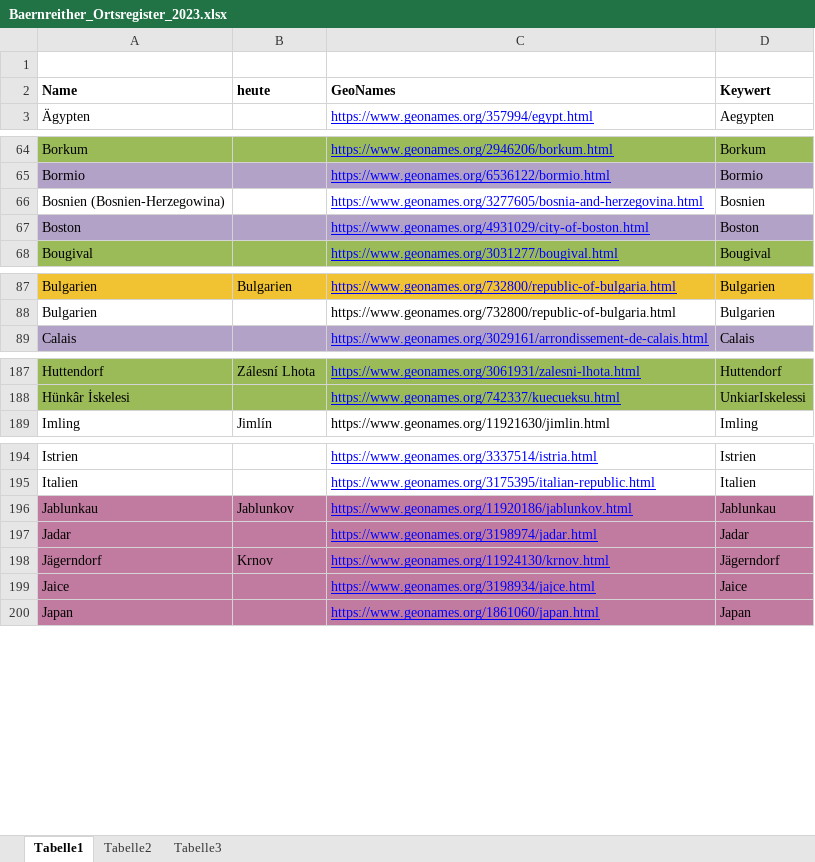
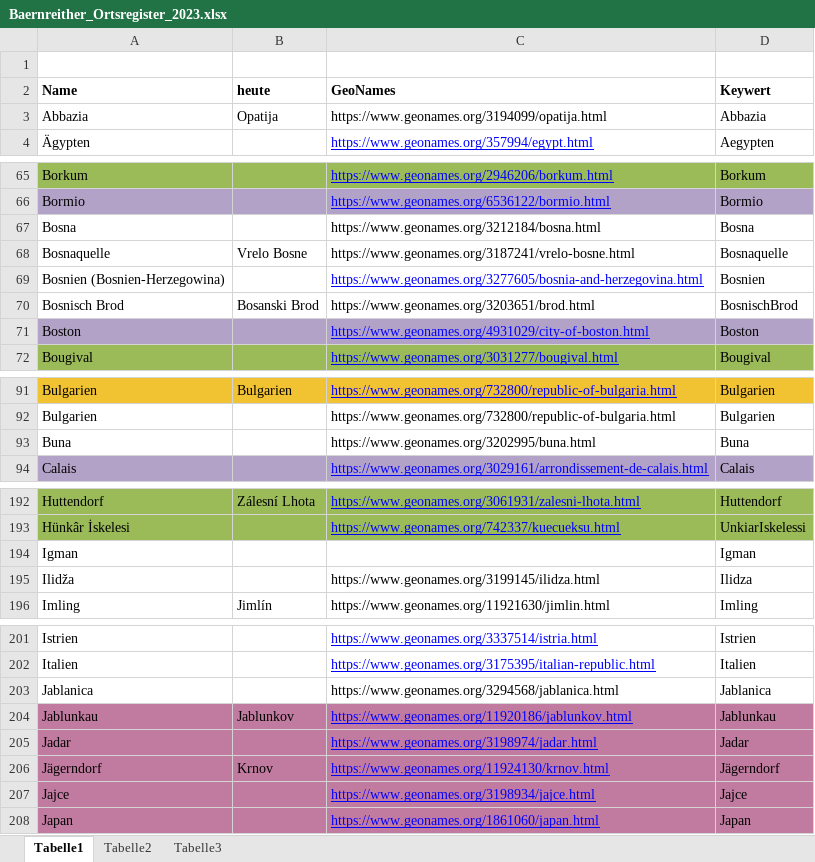
Before and after one commit to KfNGOe/baernreither-data, an Excel workbook: data/xlsx/Baernreither_Ortsregister_2023.xlsx, sheet Tabelle1, drawn as a sheet; only a part is shown, gaps mark what is left out; values as stored, in another font and other column widths than the file's, no borders; table styles not drawn; addresses are those after the commit; the diff covers the shown part only; the diff names each change by its address in the sheet, - before the commit and + after, or states it on an @@ line.

Commit message:
Update Baernreither_Ortsregister_2023.xlsx

```diff
--- a/data/xlsx/Baernreither_Ortsregister_2023.xlsx (sheet Tabelle1)
+++ b/data/xlsx/Baernreither_Ortsregister_2023.xlsx (sheet Tabelle1)
+row 3: Abbazia | Opatija | https://www.geonames.org/3194099/opatija.html | Abbazia
+row 67: Bosna |  | https://www.geonames.org/3212184/bosna.html | Bosna
+row 68: Bosnaquelle | Vrelo Bosne | https://www.geonames.org/3187241/vrelo-bosne.html | Bosnaquelle
+row 70: Bosnisch Brod | Bosanski Brod | https://www.geonames.org/3203651/brod.html | BosnischBrod
+row 93: Buna |  | https://www.geonames.org/3202995/buna.html | Buna
+row 194: Igman |  |  | Igman
+row 195: Ilidža |  | https://www.geonames.org/3199145/ilidza.html | Ilidza
+row 203: Jablanica |  | https://www.geonames.org/3294568/jablanica.html | Jablanica
-A207 (Name): Jaice
+A207 (Name): Jajce
-D207 (Keywert): Jaice
+D207 (Keywert): Jajce
```
Also changed, not shown: 4 added rows elsewhere in this sheet.
